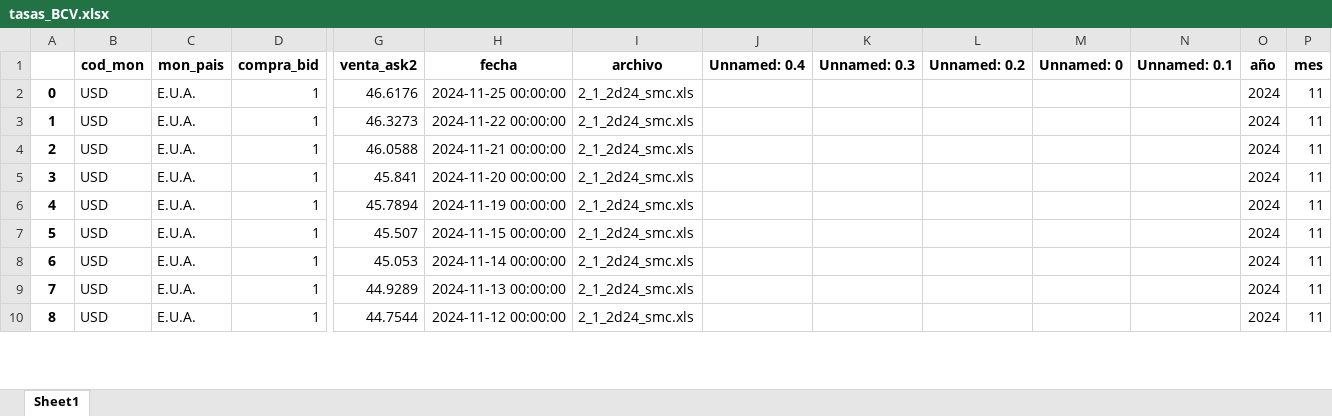
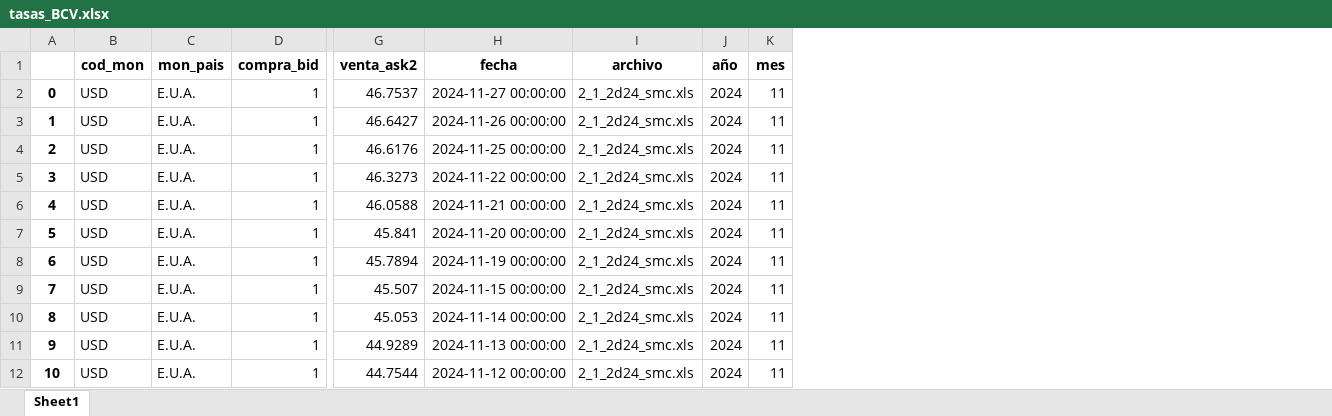
Before and after one commit to jdorantes1987/lacteos-doel, an Excel workbook: scripts/bcv/tasas_BCV.xlsx, sheet Sheet1, drawn as a sheet; only a part is shown, gaps mark what is left out; values as stored, in another font and other column widths than the file's, no borders; removed rows and columns are numbered as before the commit, all else as after; rows hold the shown columns only; the diff names each change by its address in the sheet, - before the commit and + after, or states it on an @@ line.

Commit message:
Se agregó funcionalidad para no actualizar archivo historico tasas,en caso de no obtener datos de la web BCV y eliminar primera columna del histrico de tasas.

```diff
--- a/scripts/bcv/tasas_BCV.xlsx (sheet Sheet1)
+++ b/scripts/bcv/tasas_BCV.xlsx (sheet Sheet1)
-column J (Unnamed: 0.4), empty
-column K (Unnamed: 0.3), empty
-column L (Unnamed: 0.2), empty
-column M (Unnamed: 0), empty
-column N (Unnamed: 0.1), empty
+row 2: 0 | USD | E.U.A. | 1 | 46.7537 | 2024-11-27 00:00:00 | 2_1_2d24_smc.xls | 2024 | 11
+row 3: 1 | USD | E.U.A. | 1 | 46.6427 | 2024-11-26 00:00:00 | 2_1_2d24_smc.xls | 2024 | 11
@@ column A renumbered from row 4 down @@
```
Also changed, not shown: 2 other files.
